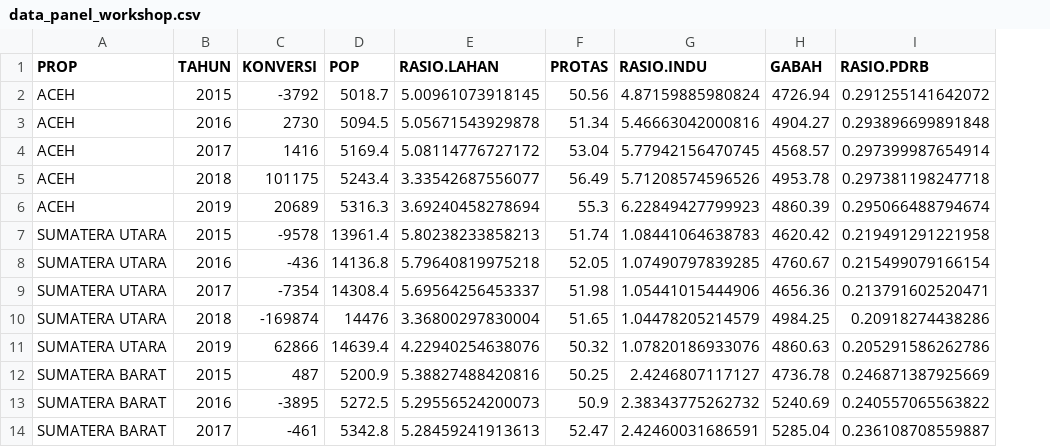
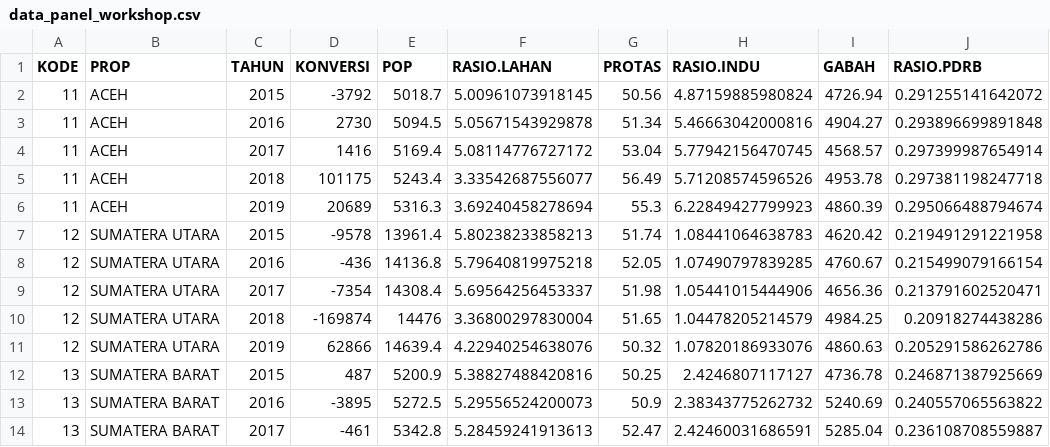
Before and after one commit to shulum30994/rstudio_data_script, a CSV file: data_panel_workshop.csv, drawn as a sheet; only a part is shown; the diff names each change by its address in the sheet, - before the commit and + after, or states it on an @@ line.

Commit message:
Update data_panel_workshop.csv

```diff
--- a/data_panel_workshop.csv
+++ b/data_panel_workshop.csv
+column A (KODE), rows 2-14: 11 | 11 | 11 | 11 | 11 | 12 | 12 | 12 | 12 | 12 | 13 | 13 | 13
```
